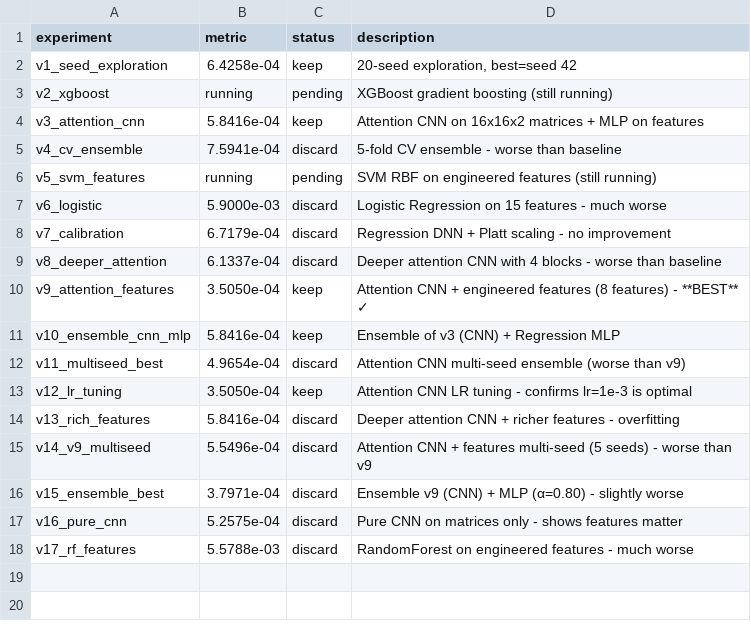
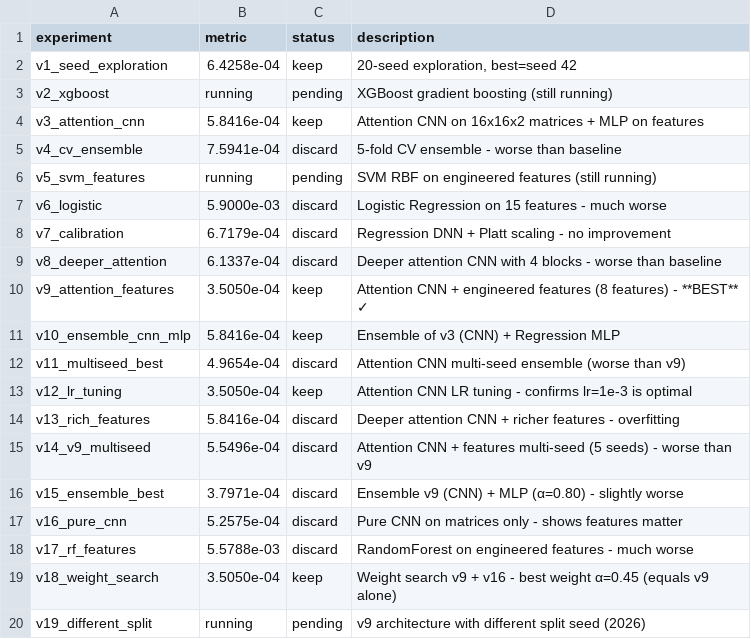
Before and after one commit to vvsotnikov/astro-bench, a TSV file: submissions/haiku-gamma-mar9-v3/results.tsv, drawn as a sheet.

Commit message:
v18-v19 experiments. v18 weight search confirms v9 optimal. v19 different split still running. All ensemble attempts (v14-v17) worse than v9.

```diff
--- a/submissions/haiku-gamma-mar9-v3/results.tsv
+++ b/submissions/haiku-gamma-mar9-v3/results.tsv
@@ -18 +18,3 @@ v16_pure_cnn	5.2575e-04	discard	Pure CNN on matrices only - shows features matte
 v17_rf_features	5.5788e-03	discard	RandomForest on engineered features - much worse
+v18_weight_search	3.5050e-04	keep	Weight search v9 + v16 - best weight α=0.45 (equals v9 alone)
+v19_different_split	running	pending	v9 architecture with different split seed (2026)
```
Also changed, not shown: 6 other files.
